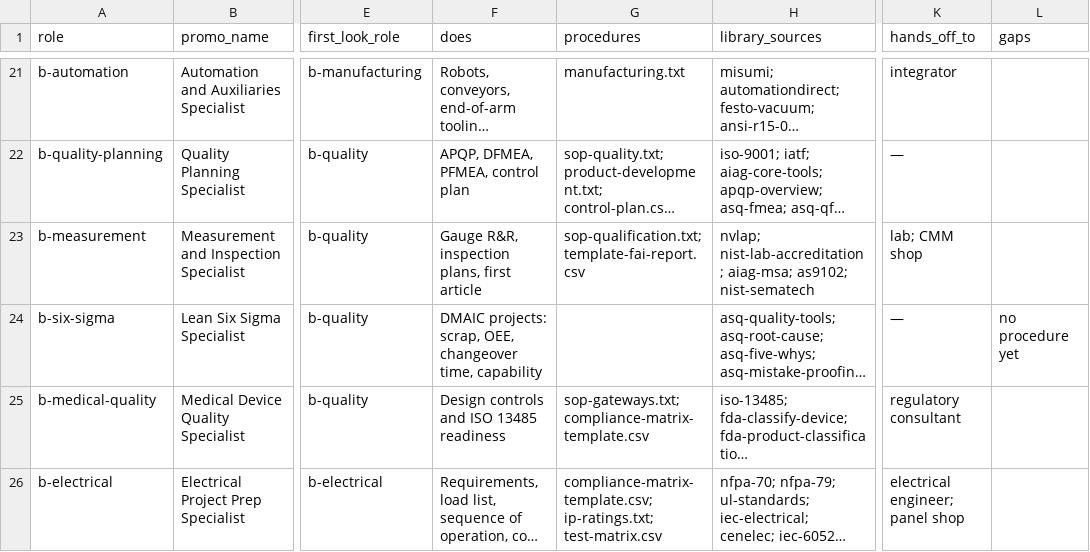
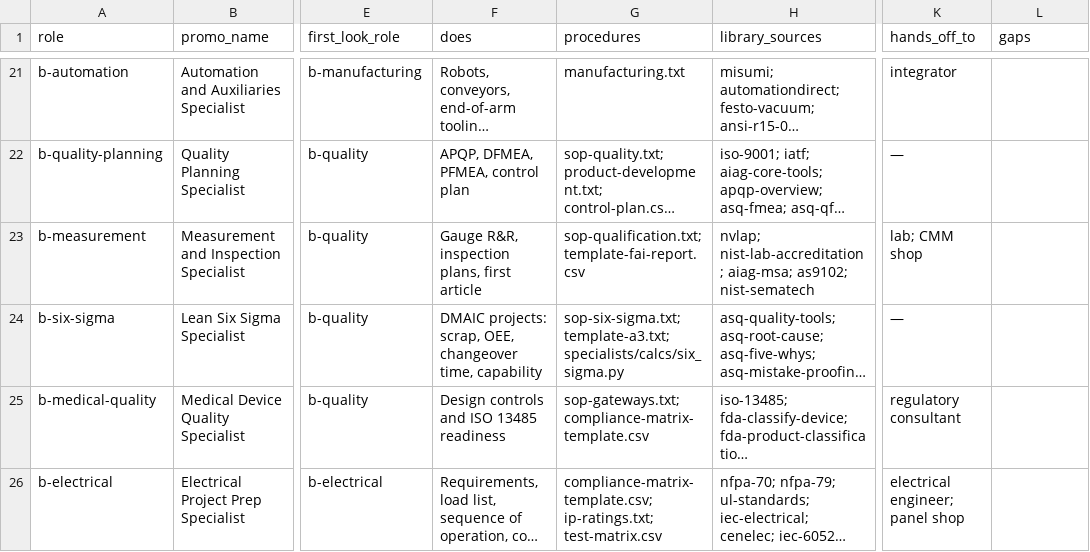
Before and after one commit to mminwi/an-creation-office, a CSV file: specialists/roles.csv, drawn as a sheet; only a part is shown, gaps mark what is left out; long unchanged cells end in …; the diff names each change by its address in the sheet, - before the commit and + after, or states it on an @@ line.

```diff
--- a/specialists/roles.csv
+++ b/specialists/roles.csv
-G24 (procedures): (empty)
+G24 (procedures): sop-six-sigma.txt; template-a3.txt; specialists/calcs/six_sigma.py
-L24 (gaps): no procedure yet
+L24 (gaps): (empty)
```
Also changed, not shown: 7 other files.
